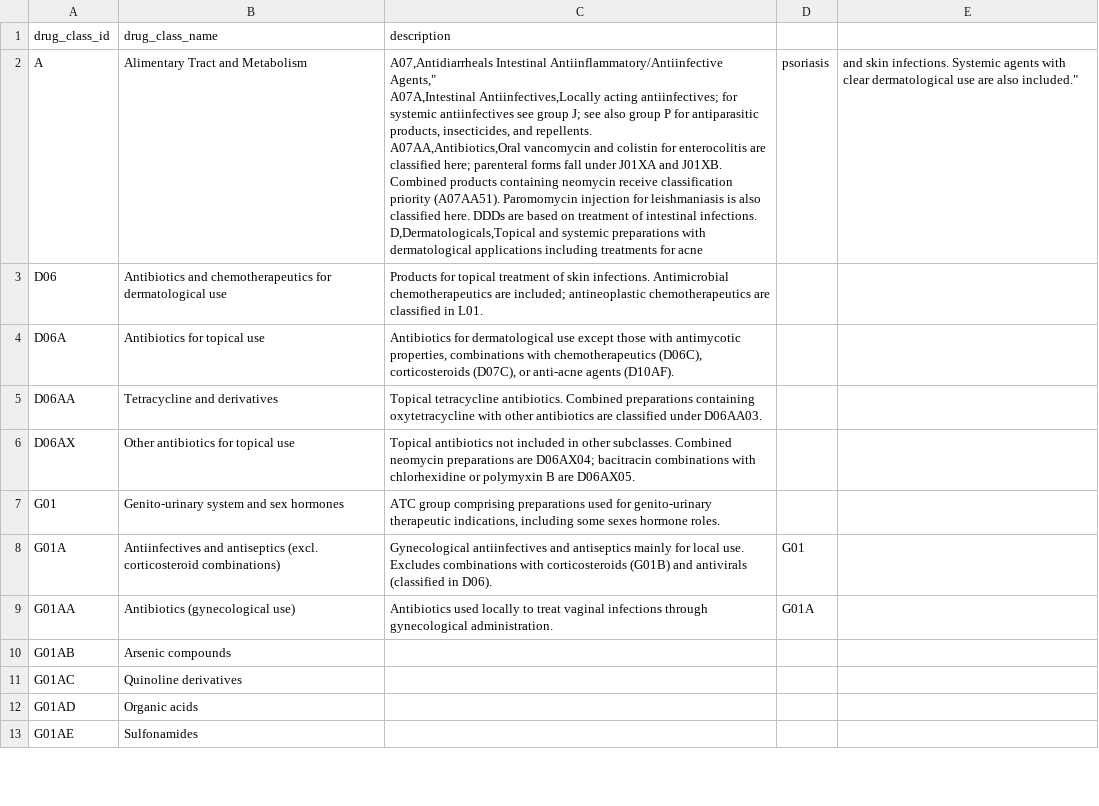
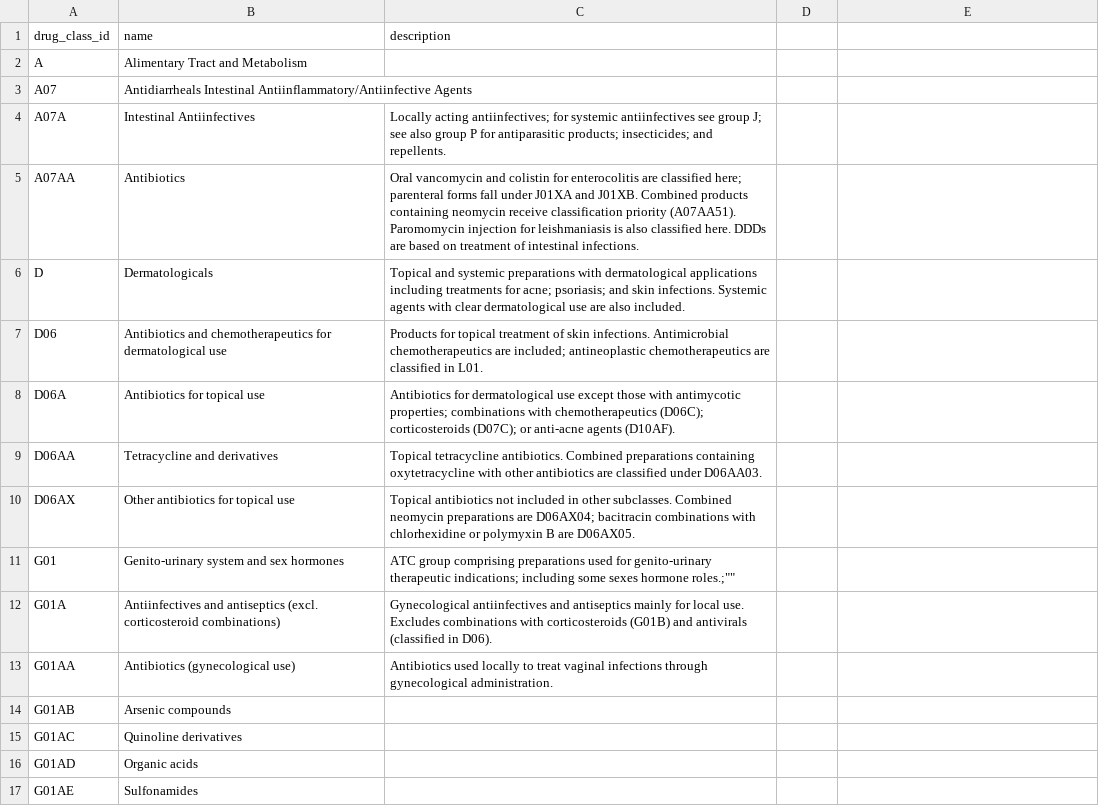
Before and after one commit to csc505-f25/antibiotic-resistance-database, a CSV file: data/drug_classes.csv, drawn as a sheet; only a part is shown; the diff covers the shown part only.

```diff
--- a/data/drug_classes.csv
+++ b/data/drug_classes.csv
@@ -1,14 +1,14 @@
-drug_class_id,drug_class_name,description
-A,Alimentary Tract and Metabolism,"
-A07,Antidiarrheals Intestinal Antiinflammatory/Antiinfective Agents,""
-A07A,Intestinal Antiinfectives,Locally acting antiinfectives; for systemic antiinfectives see group J; see also group P for antiparasitic products, insecticides, and repellents.
-A07AA,Antibiotics,Oral vancomycin and colistin for enterocolitis are classified here; parenteral forms fall under J01XA and J01XB. Combined products containing neomycin receive classification priority (A07AA51). Paromomycin injection for leishmaniasis is also classified here. DDDs are based on treatment of intestinal infections.
-D,Dermatologicals,"Topical and systemic preparations with dermatological applications including treatments for acne, psoriasis, and skin infections. Systemic agents with clear dermatological use are also included."
+drug_class_id,name,description
+A,Alimentary Tract and Metabolism,""
+A07,Antidiarrheals Intestinal Antiinflammatory/Antiinfective Agents,""
+A07A,Intestinal Antiinfectives,Locally acting antiinfectives; for systemic antiinfectives see group J; see also group P for antiparasitic products; insecticides; and repellents.
+A07AA,Antibiotics,Oral vancomycin and colistin for enterocolitis are classified here; parenteral forms fall under J01XA and J01XB. Combined products containing neomycin receive classification priority (A07AA51). Paromomycin injection for leishmaniasis is also classified here. DDDs are based on treatment of intestinal infections.
+D,Dermatologicals,"Topical and systemic preparations with dermatological applications including treatments for acne; psoriasis; and skin infections. Systemic agents with clear dermatological use are also included."
 D06,Antibiotics and chemotherapeutics for dermatological use,"Products for topical treatment of skin infections. Antimicrobial chemotherapeutics are included; antineoplastic chemotherapeutics are classified in L01."
-D06A,Antibiotics for topical use,"Antibiotics for dermatological use except those with antimycotic properties, combinations with chemotherapeutics (D06C), corticosteroids (D07C), or anti-acne agents (D10AF)."
+D06A,Antibiotics for topical use,"Antibiotics for dermatological use except those with antimycotic properties; combinations with chemotherapeutics (D06C); corticosteroids (D07C); or anti-acne agents (D10AF)."
 D06AA,Tetracycline and derivatives,"Topical tetracycline antibiotics. Combined preparations containing oxytetracycline with other antibiotics are classified under D06AA03."
 D06AX,Other antibiotics for topical use,"Topical antibiotics not included in other subclasses. Combined neomycin preparations are D06AX04; bacitracin combinations with chlorhexidine or polymyxin B are D06AX05."
-G01,Genito-urinary system and sex hormones,"ATC group comprising preparations used for genito-urinary therapeutic indications, including some sexes hormone roles.",""
-G01A,Antiinfectives and antiseptics (excl. corticosteroid combinations),"Gynecological antiinfectives and antiseptics mainly for local use. Excludes combinations with corticosteroids (G01B) and antivirals (classified in D06).","G01"
-G01AA,Antibiotics (gynecological use),"Antibiotics used locally to treat vaginal infections through gynecological administration.","G01A"
+G01,Genito-urinary system and sex hormones,"ATC group comprising preparations used for genito-urinary therapeutic indications; including some sexes hormone roles.";""
+G01A,Antiinfectives and antiseptics (excl. corticosteroid combinations),"Gynecological antiinfectives and antiseptics mainly for local use. Excludes combinations with corticosteroids (G01B) and antivirals (classified in D06)."
+G01AA,Antibiotics (gynecological use),"Antibiotics used locally to treat vaginal infections through gynecological administration."
 G01AB,Arsenic compounds,""
```
Also changed, not shown: 50 edited cells elsewhere in this file, data/antibiotics.csv, 37 other files.
